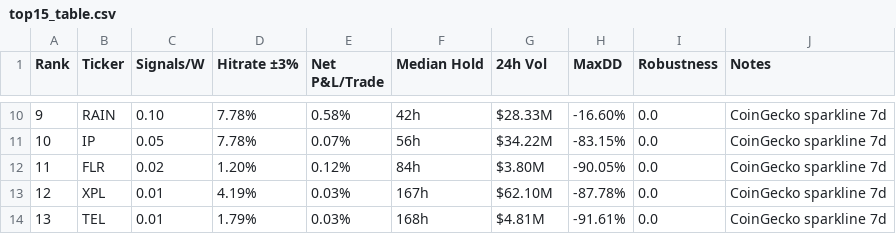
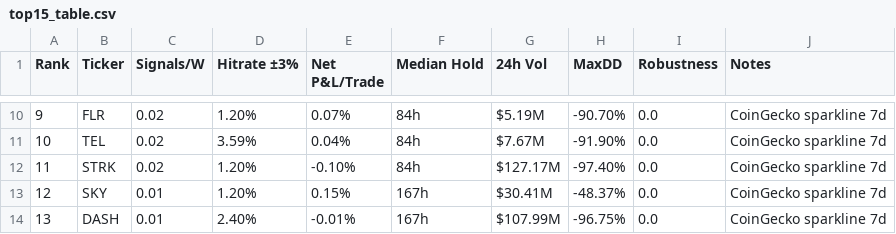
Before and after one commit to Philshirt18/TR, a CSV file: outputs/top15_table.csv, drawn as a sheet; only a part is shown, gaps mark what is left out; the diff covers the shown part only.

```diff
--- a/outputs/top15_table.csv
+++ b/outputs/top15_table.csv
@@ -10,5 +10,5 @@ Rank,Ticker,Signals/W,Hitrate ±3%,Net P&L/Trade,Median Hold,24h Vol,MaxDD,Robus
-9,RAIN,0.10,7.78%,0.58%,42h,$28.33M,-16.60%,0.0,CoinGecko sparkline 7d
-10,IP,0.05,7.78%,0.07%,56h,$34.22M,-83.15%,0.0,CoinGecko sparkline 7d
-11,FLR,0.02,1.20%,0.12%,84h,$3.80M,-90.05%,0.0,CoinGecko sparkline 7d
-12,XPL,0.01,4.19%,0.03%,167h,$62.10M,-87.78%,0.0,CoinGecko sparkline 7d
-13,TEL,0.01,1.79%,0.03%,168h,$4.81M,-91.61%,0.0,CoinGecko sparkline 7d
+9,FLR,0.02,1.20%,0.07%,84h,$5.19M,-90.70%,0.0,CoinGecko sparkline 7d
+10,TEL,0.02,3.59%,0.04%,84h,$7.67M,-91.90%,0.0,CoinGecko sparkline 7d
+11,STRK,0.02,1.20%,-0.10%,84h,$127.17M,-97.40%,0.0,CoinGecko sparkline 7d
+12,SKY,0.01,1.20%,0.15%,167h,$30.41M,-48.37%,0.0,CoinGecko sparkline 7d
+13,DASH,0.01,2.40%,-0.01%,167h,$107.99M,-96.75%,0.0,CoinGecko sparkline 7d
```
Also changed, not shown: 71 edited cells elsewhere in this file, 1 other file.
